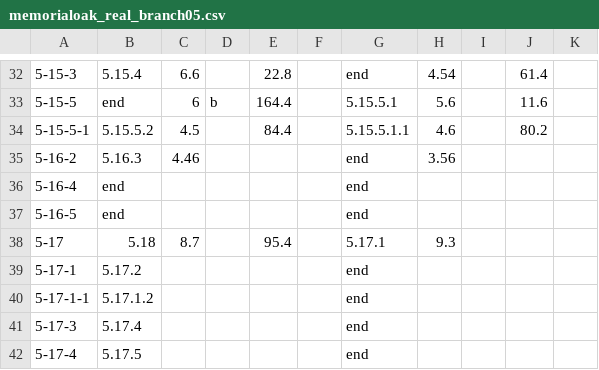
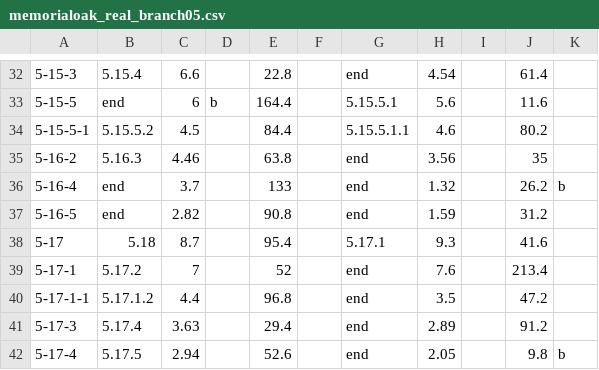
Before and after one commit to lanescher/tree-model-groundtruth-2018, a CSV file: DATA/INPUT/memorialoak_real_branch05.csv, drawn as a sheet; only a part is shown, gaps mark what is left out; the diff covers the shown part only; the diff names each change by its address in the sheet, - before the commit and + after, or states it on an @@ line.

Commit message:
final branch05 data

```diff
--- a/DATA/INPUT/memorialoak_real_branch05.csv
+++ b/DATA/INPUT/memorialoak_real_branch05.csv
-E35: (empty)
+E35: 63.8
-J35: (empty)
+J35: 35
-C36: (empty)
+C36: 3.7
-E36: (empty)
+E36: 133
-H36: (empty)
+H36: 1.32
-J36: (empty)
+J36: 26.2
-K36: (empty)
+K36: b
-C37: (empty)
+C37: 2.82
-E37: (empty)
+E37: 90.8
-H37: (empty)
+H37: 1.59
-J37: (empty)
+J37: 31.2
-J38: (empty)
+J38: 41.6
-C39: (empty)
+C39: 7
-E39: (empty)
+E39: 52
-H39: (empty)
+H39: 7.6
-J39: (empty)
+J39: 213.4
-C40: (empty)
+C40: 4.4
-E40: (empty)
+E40: 96.8
-H40: (empty)
+H40: 3.5
-J40: (empty)
+J40: 47.2
-C41: (empty)
+C41: 3.63
-E41: (empty)
+E41: 29.4
-H41: (empty)
+H41: 2.89
-J41: (empty)
+J41: 91.2
-C42: (empty)
+C42: 2.94
-E42: (empty)
+E42: 52.6
-H42: (empty)
+H42: 2.05
-J42: (empty)
+J42: 9.8
-K42: (empty)
+K42: b
```
Also changed, not shown: 63 edited cells elsewhere in this file.
